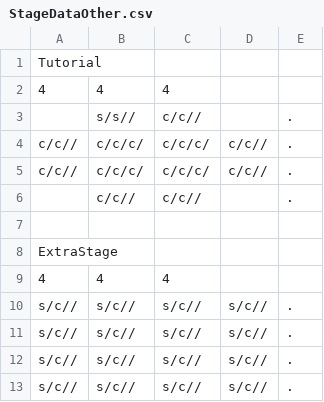
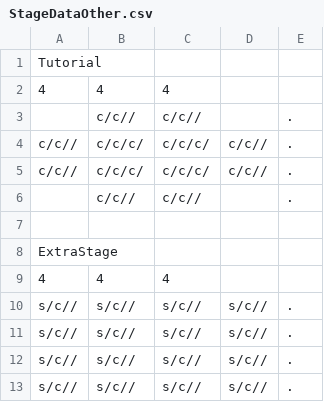
Before and after one commit to sca-nakano-22cge0017/RevivalShape, a CSV file: Assets/Nakano/StageData/StageDataOther.csv, drawn as a sheet.

```diff
--- a/Assets/Nakano/StageData/StageDataOther.csv
+++ b/Assets/Nakano/StageData/StageDataOther.csv
@@ -2,3 +2,3 @@
 4,4,4,,
-,s/s//,c/c//,,.
+,c/c//,c/c//,,.
 c/c//,c/c/c/,c/c/c/,c/c//,.
```
Also changed, not shown: 10 other files.
